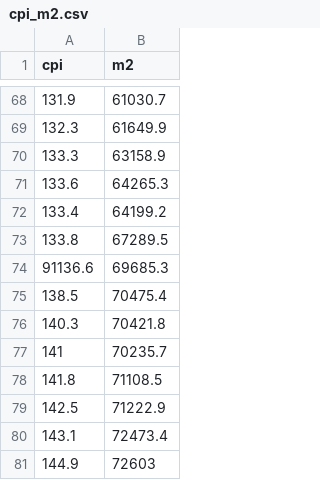
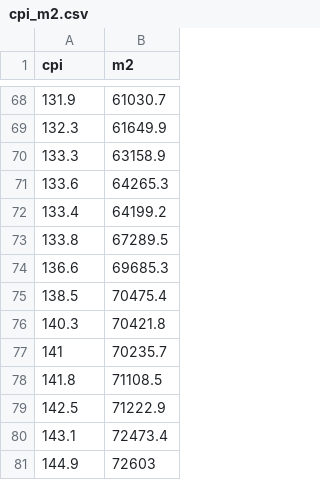
Before and after one commit to ssbaj/dfclass, a CSV file: cpi_m2.csv, drawn as a sheet; only a part is shown, gaps mark what is left out.

```diff
--- a/cpi_m2.csv
+++ b/cpi_m2.csv
@@ -73,3 +73,3 @@ cpi,m2
 133.8,67289.5
-91136.6,69685.3
+136.6,69685.3
 138.5,70475.4
```
Also changed, not shown: 1 other file.
